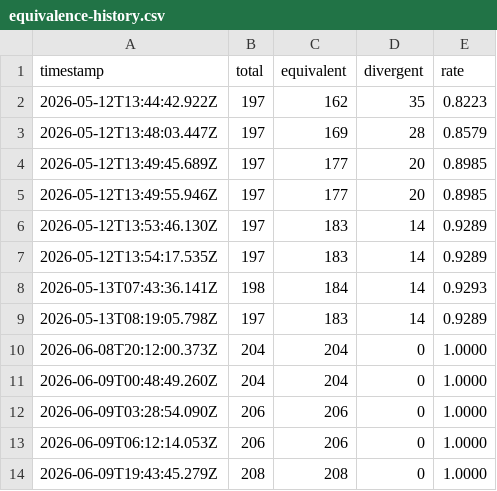
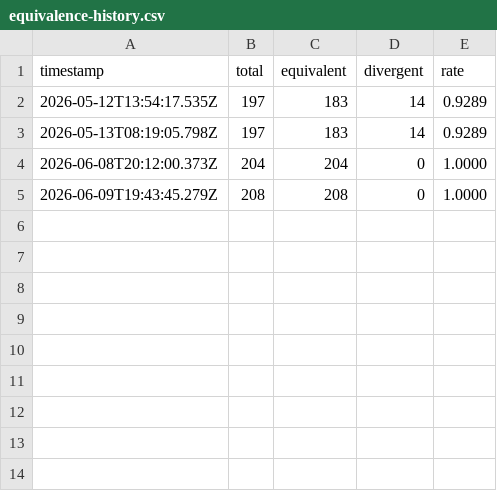
Before and after one commit to aster-cloud/aster-lang-test, a CSV file: equivalence-history.csv, drawn as a sheet.

```diff
--- a/equivalence-history.csv
+++ b/equivalence-history.csv
@@ -1,14 +1,5 @@
 timestamp,total,equivalent,divergent,rate
-2026-05-12T13:44:42.922Z,197,162,35,0.8223
-2026-05-12T13:48:03.447Z,197,169,28,0.8579
-2026-05-12T13:49:45.689Z,197,177,20,0.8985
-2026-05-12T13:49:55.946Z,197,177,20,0.8985
-2026-05-12T13:53:46.130Z,197,183,14,0.9289
 2026-05-12T13:54:17.535Z,197,183,14,0.9289
-2026-05-13T07:43:36.141Z,198,184,14,0.9293
 2026-05-13T08:19:05.798Z,197,183,14,0.9289
 2026-06-08T20:12:00.373Z,204,204,0,1.0000
-2026-06-09T00:48:49.260Z,204,204,0,1.0000
-2026-06-09T03:28:54.090Z,206,206,0,1.0000
-2026-06-09T06:12:14.053Z,206,206,0,1.0000
 2026-06-09T19:43:45.279Z,208,208,0,1.0000
```
Also changed, not shown: 5 other files.
